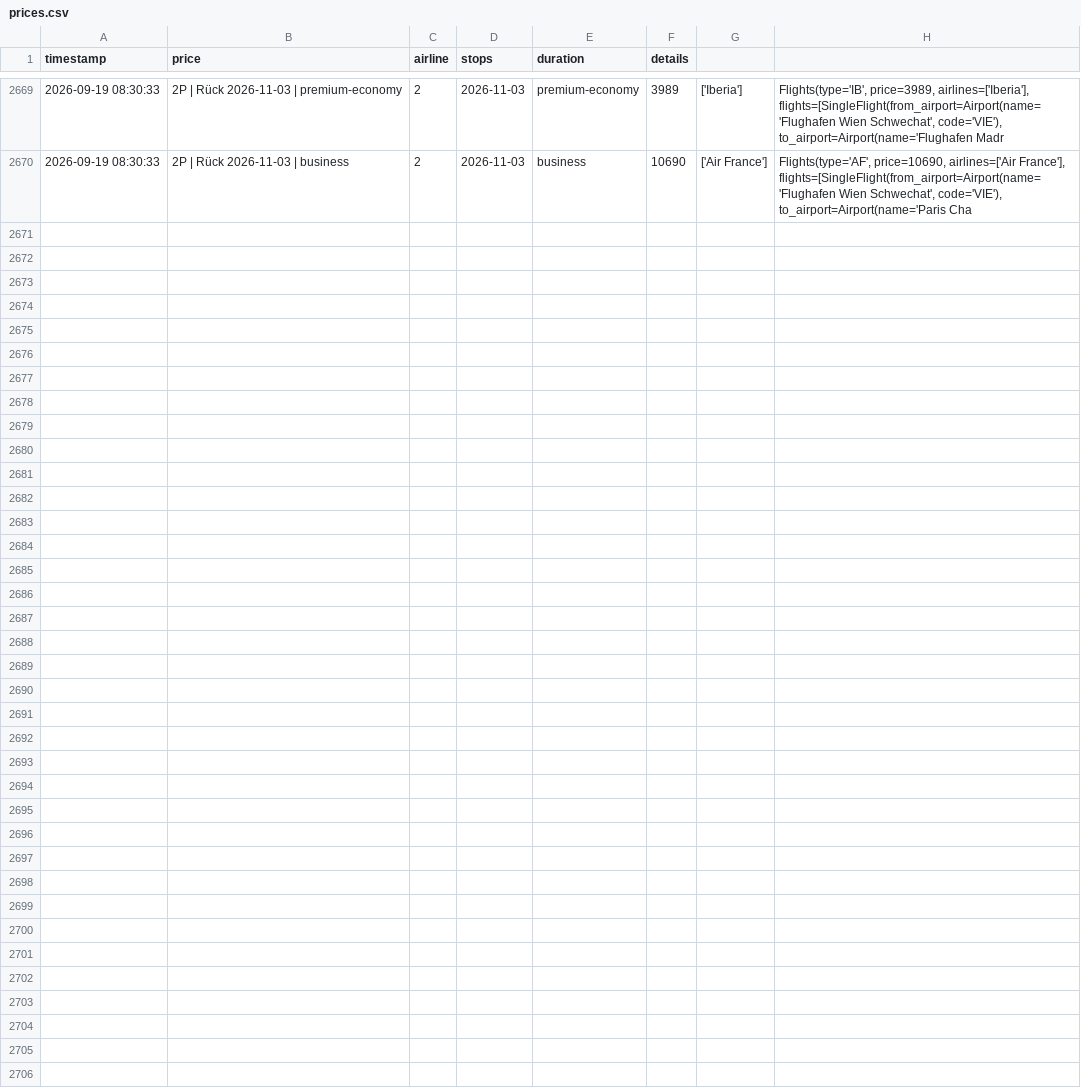
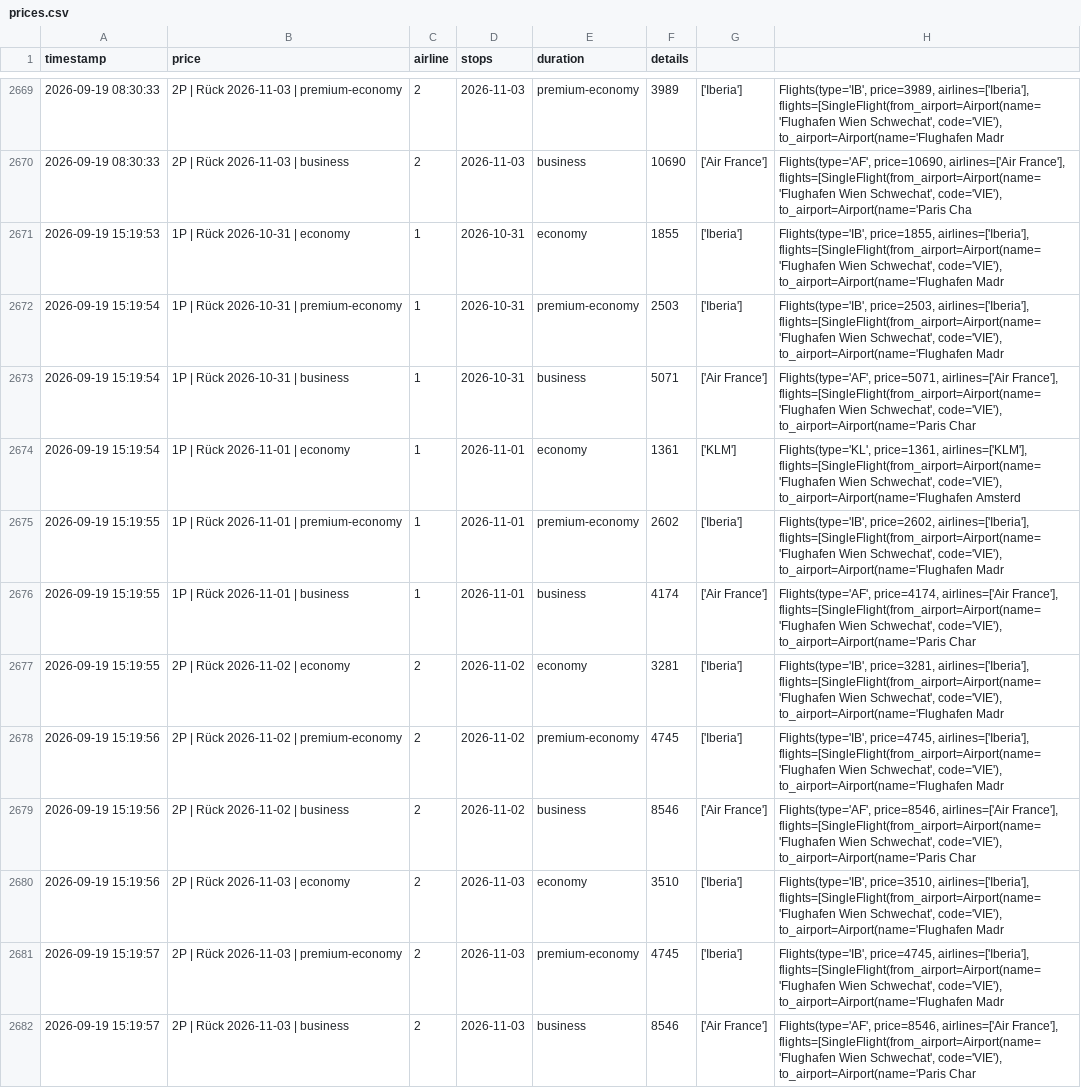
Before and after one commit to rauchenp/Vie-Rio-tracker, a CSV file: prices.csv, drawn as a sheet; only a part is shown, gaps mark what is left out.

```diff
--- a/prices.csv
+++ b/prices.csv
@@ -2670 +2670,13 @@ timestamp,price,airline,stops,duration,details
 2026-09-19 08:30:33,2P | Rück 2026-11-03 | business,2,2026-11-03,business,10690,['Air France'],"Flights(type='AF', price=10690, airlines=['Air France'], flights=[SingleFlight(from_airport=Airport(name='Flughafen Wien Schwechat', code='VIE'), to_airport=Airport(name='Paris Cha"
+2026-09-19 15:19:53,1P | Rück 2026-10-31 | economy,1,2026-10-31,economy,1855,['Iberia'],"Flights(type='IB', price=1855, airlines=['Iberia'], flights=[SingleFlight(from_airport=Airport(name='Flughafen Wien Schwechat', code='VIE'), to_airport=Airport(name='Flughafen Madr"
+2026-09-19 15:19:54,1P | Rück 2026-10-31 | premium-economy,1,2026-10-31,premium-economy,2503,['Iberia'],"Flights(type='IB', price=2503, airlines=['Iberia'], flights=[SingleFlight(from_airport=Airport(name='Flughafen Wien Schwechat', code='VIE'), to_airport=Airport(name='Flughafen Madr"
+2026-09-19 15:19:54,1P | Rück 2026-10-31 | business,1,2026-10-31,business,5071,['Air France'],"Flights(type='AF', price=5071, airlines=['Air France'], flights=[SingleFlight(from_airport=Airport(name='Flughafen Wien Schwechat', code='VIE'), to_airport=Airport(name='Paris Char"
+2026-09-19 15:19:54,1P | Rück 2026-11-01 | economy,1,2026-11-01,economy,1361,['KLM'],"Flights(type='KL', price=1361, airlines=['KLM'], flights=[SingleFlight(from_airport=Airport(name='Flughafen Wien Schwechat', code='VIE'), to_airport=Airport(name='Flughafen Amsterd"
+2026-09-19 15:19:55,1P | Rück 2026-11-01 | premium-economy,1,2026-11-01,premium-economy,2602,['Iberia'],"Flights(type='IB', price=2602, airlines=['Iberia'], flights=[SingleFlight(from_airport=Airport(name='Flughafen Wien Schwechat', code='VIE'), to_airport=Airport(name='Flughafen Madr"
+2026-09-19 15:19:55,1P | Rück 2026-11-01 | business,1,2026-11-01,business,4174,['Air France'],"Flights(type='AF', price=4174, airlines=['Air France'], flights=[SingleFlight(from_airport=Airport(name='Flughafen Wien Schwechat', code='VIE'), to_airport=Airport(name='Paris Char"
+2026-09-19 15:19:55,2P | Rück 2026-11-02 | economy,2,2026-11-02,economy,3281,['Iberia'],"Flights(type='IB', price=3281, airlines=['Iberia'], flights=[SingleFlight(from_airport=Airport(name='Flughafen Wien Schwechat', code='VIE'), to_airport=Airport(name='Flughafen Madr"
+2026-09-19 15:19:56,2P | Rück 2026-11-02 | premium-economy,2,2026-11-02,premium-economy,4745,['Iberia'],"Flights(type='IB', price=4745, airlines=['Iberia'], flights=[SingleFlight(from_airport=Airport(name='Flughafen Wien Schwechat', code='VIE'), to_airport=Airport(name='Flughafen Madr"
+2026-09-19 15:19:56,2P | Rück 2026-11-02 | business,2,2026-11-02,business,8546,['Air France'],"Flights(type='AF', price=8546, airlines=['Air France'], flights=[SingleFlight(from_airport=Airport(name='Flughafen Wien Schwechat', code='VIE'), to_airport=Airport(name='Paris Char"
+2026-09-19 15:19:56,2P | Rück 2026-11-03 | economy,2,2026-11-03,economy,3510,['Iberia'],"Flights(type='IB', price=3510, airlines=['Iberia'], flights=[SingleFlight(from_airport=Airport(name='Flughafen Wien Schwechat', code='VIE'), to_airport=Airport(name='Flughafen Madr"
+2026-09-19 15:19:57,2P | Rück 2026-11-03 | premium-economy,2,2026-11-03,premium-economy,4745,['Iberia'],"Flights(type='IB', price=4745, airlines=['Iberia'], flights=[SingleFlight(from_airport=Airport(name='Flughafen Wien Schwechat', code='VIE'), to_airport=Airport(name='Flughafen Madr"
+2026-09-19 15:19:57,2P | Rück 2026-11-03 | business,2,2026-11-03,business,8546,['Air France'],"Flights(type='AF', price=8546, airlines=['Air France'], flights=[SingleFlight(from_airport=Airport(name='Flughafen Wien Schwechat', code='VIE'), to_airport=Airport(name='Paris Char"
```
